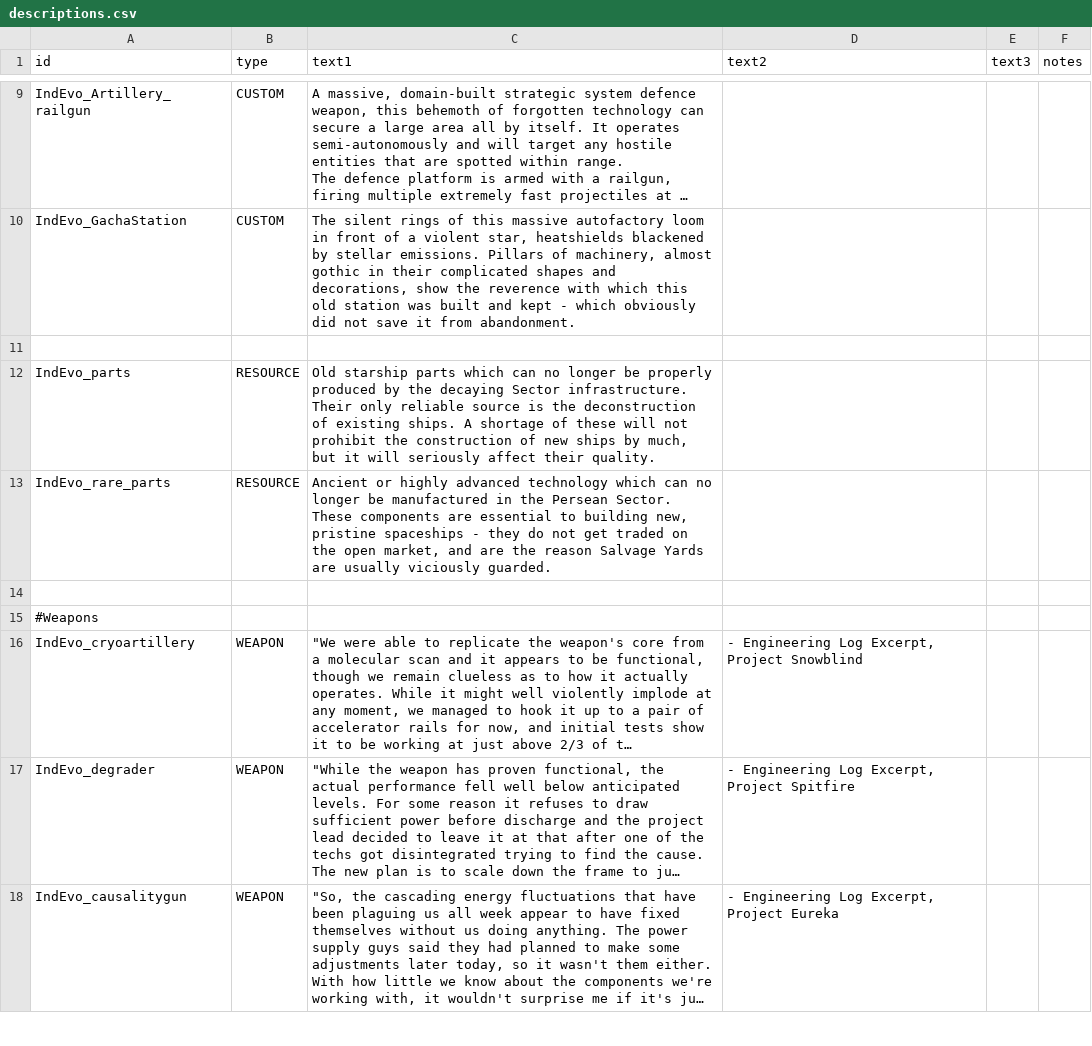
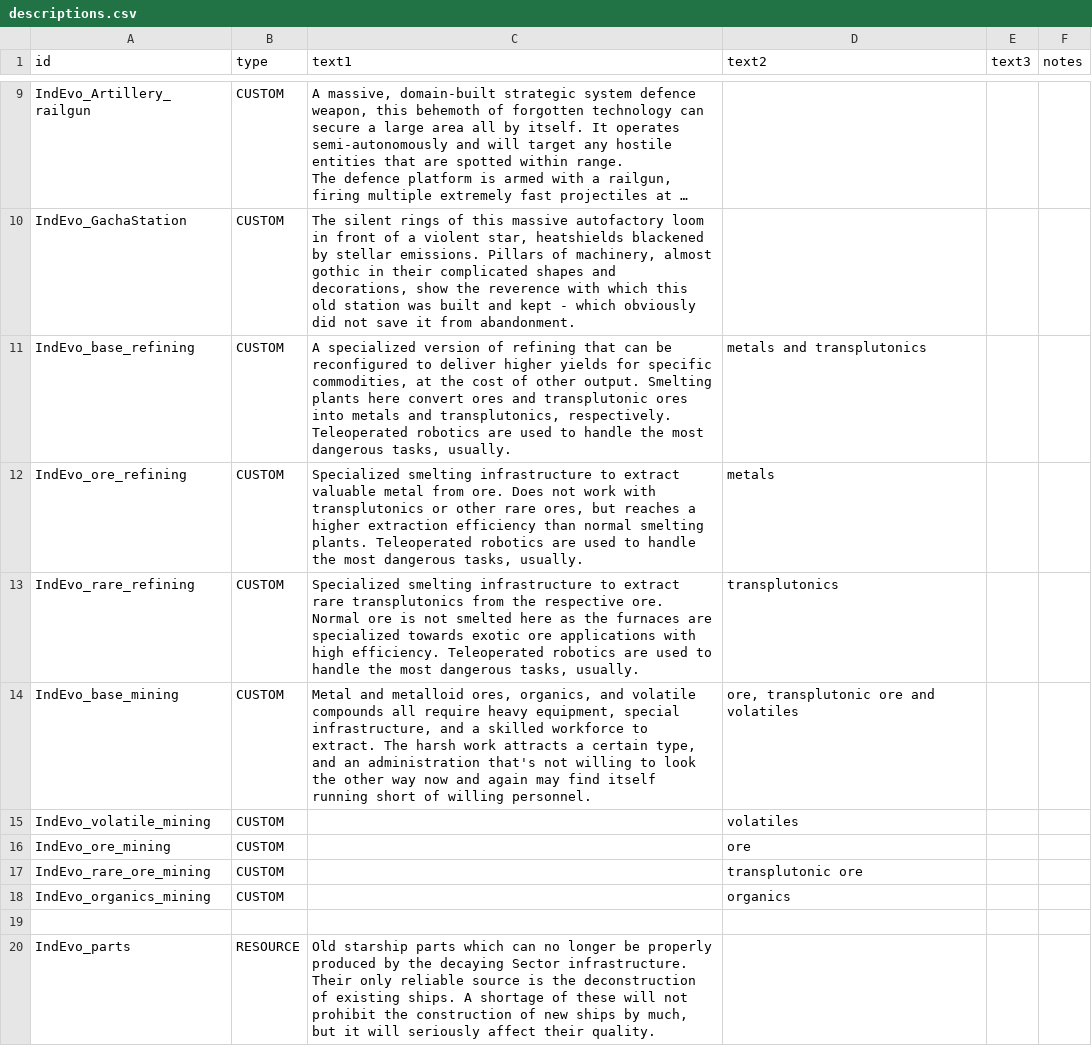
Before and after one commit to SirHartley/Industrial.Evolution, a CSV file: data/strings/descriptions.csv, drawn as a sheet; only a part is shown, gaps mark what is left out; the shorter side is filled out with more unchanged rows; long unchanged cells end in …; the diff names each change by its address in the sheet, - before the commit and + after, or states it on an @@ line.

Commit message:
added switchable refining added switchable industry api base added images for above added a setting for hull picker dialogue column amounts

```diff
--- a/data/strings/descriptions.csv
+++ b/data/strings/descriptions.csv
+row 11: IndEvo_base_refining | CUSTOM | A specialized version of refining that can be reconfigured to deliver higher yields for specific commodities, at the cost of other output. Smelting plants here convert ores and transplutonic ores into metals and transplutonics, respectively. Teleoperated robotics are used to handle the most dangerous tasks, usually. | metals and transplutonics
+row 12: IndEvo_ore_refining | CUSTOM | Specialized smelting infrastructure to extract valuable metal from ore. Does not work with transplutonics or other rare ores, but reaches a higher extraction efficiency than normal smelting plants. Teleoperated robotics are used to handle the most dangerous tasks, usually. | metals
+row 13: IndEvo_rare_refining | CUSTOM | Specialized smelting infrastructure to extract rare transplutonics from the respective ore. Normal ore is not smelted here as the furnaces are specialized towards exotic ore applications with high efficiency. Teleoperated robotics are used to handle the most dangerous tasks, usually. | transplutonics
+row 14: IndEvo_base_mining | CUSTOM | Metal and metalloid ores, organics, and volatile compounds all require heavy equipment, special infrastructure, and a skilled workforce to extract. The harsh work attracts a certain type, and an administration that's not willing to look the other way now and again may find itself running short of willing personnel. | ore, transplutonic ore and volatiles
+row 15: IndEvo_volatile_mining | CUSTOM |  | volatiles
+row 16: IndEvo_ore_mining | CUSTOM |  | ore
+row 17: IndEvo_rare_ore_mining | CUSTOM |  | transplutonic ore
+row 18: IndEvo_organics_mining | CUSTOM |  | organics
```
Also changed, not shown: data/campaign/industries.csv, 20 other files.
